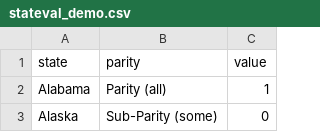
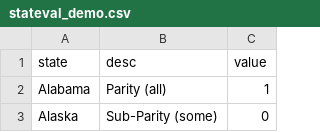
Before and after one commit to tbanas2/dataviz_final, a CSV file: data/stateval_demo.csv, drawn as a sheet; only a part is shown.

Commit message:
Update stateval_demo.csv

```diff
--- a/data/stateval_demo.csv
+++ b/data/stateval_demo.csv
@@ -1,2 +1,2 @@
-state,parity,value
+state,desc,value
 Alabama,Parity (all),1
```
